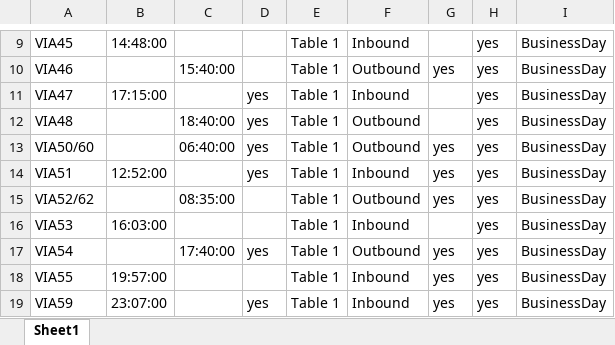
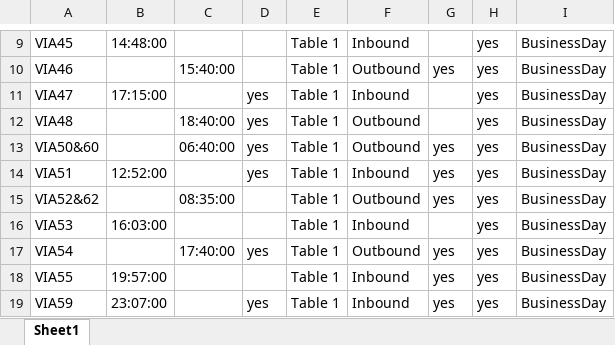
Before and after one commit to DAY4222/b21-check, an Excel workbook: InputExcel.xlsx, sheet Sheet1, drawn as a sheet; only a part is shown, gaps mark what is left out; values as stored, in another font and other column widths than the file's, no borders; the diff names each change by its address in the sheet, - before the commit and + after, or states it on an @@ line.

Commit message:
change / to %

```diff
--- a/InputExcel.xlsx (sheet Sheet1)
+++ b/InputExcel.xlsx (sheet Sheet1)
-A13: VIA50/60
+A13: VIA50&60
-A15: VIA52/62
+A15: VIA52&62
```
